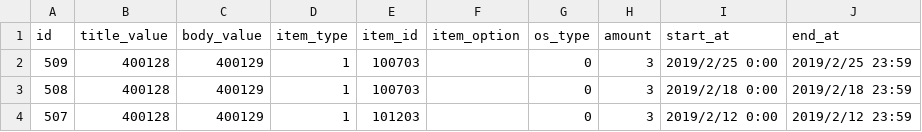
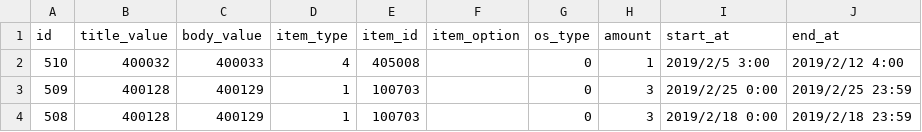
Before and after one commit to ketakeda/MTC-Plan, a CSV file: master/csv/all_mails.csv, drawn as a sheet; only a part is shown; the shorter side is filled out with more unchanged rows; the diff names each change by its address in the sheet, - before the commit and + after, or states it on an @@ line.

Commit message:
【竹田元】アップデートゆうびん

```diff
--- a/master/csv/all_mails.csv
+++ b/master/csv/all_mails.csv
+row 2: 510 | 400032 | 400033 | 4 | 405008 |  | 0 | 1 | 2019/2/5 3:00 | 2019/2/12 4:00
```
